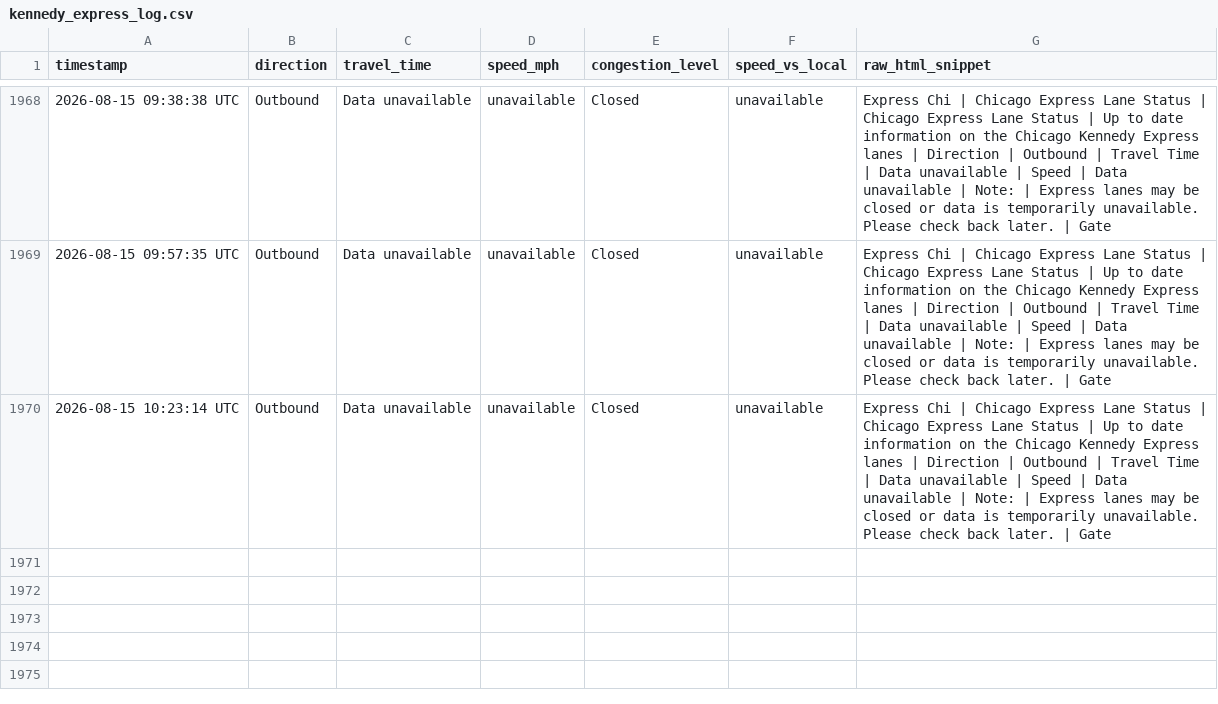
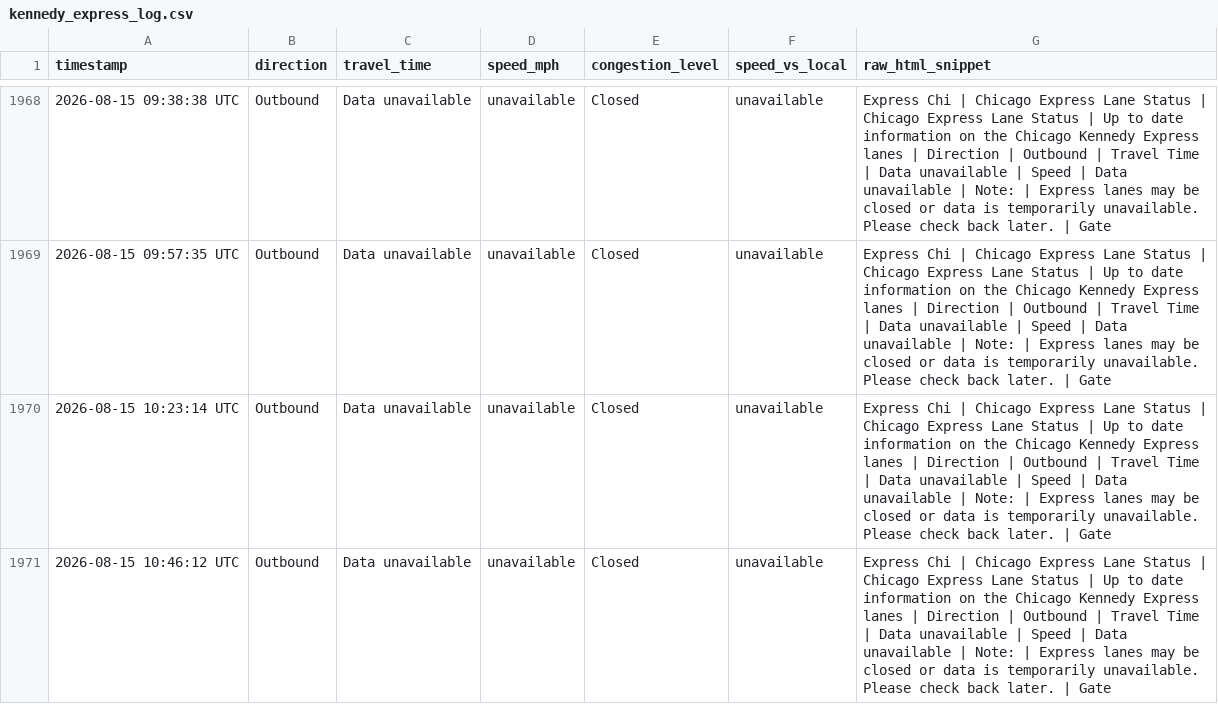
Before and after one commit to yvokino/kennedy-express-monitor, a CSV file: data/kennedy_express_log.csv, drawn as a sheet; only a part is shown, gaps mark what is left out; the diff names each change by its address in the sheet, - before the commit and + after, or states it on an @@ line.

```diff
--- a/data/kennedy_express_log.csv
+++ b/data/kennedy_express_log.csv
+row 1971: 2026-08-15 10:46:12 UTC | Outbound | Data unavailable | unavailable | Closed | unavailable | Express Chi | Chicago Express Lane Status | Chicago Express Lane Status | Up to date information on the Chicago Kennedy Express lanes | Direction | Outbound | Travel Time | Data unavailable | Speed | Data unavailable | Note: | Express lanes may be closed or data is temporarily unavailable. Please check back later. | Gate
```
